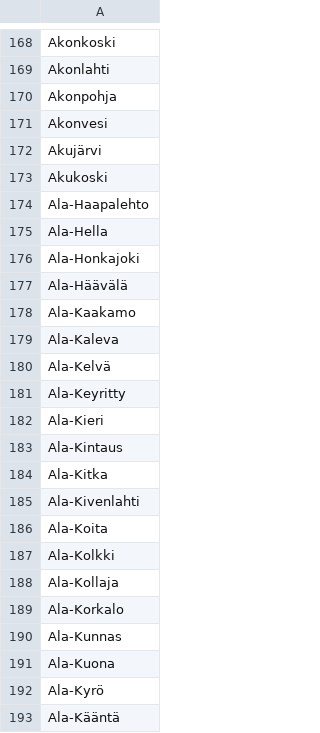
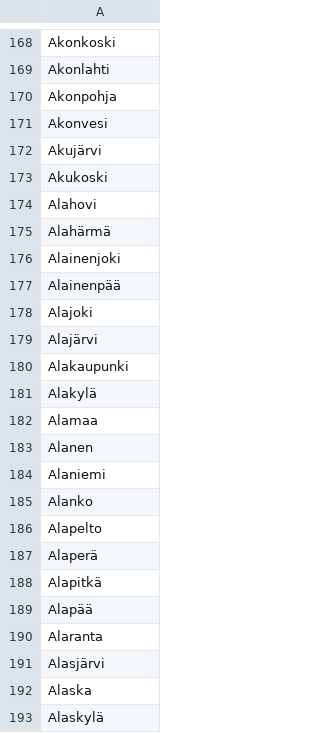
Before and after one commit to ahyangyi/openttd-finnish-town-names, a CSV file: names/real.csv, drawn as a sheet; only a part is shown, gaps mark what is left out; the shorter side is filled out with more unchanged rows; the diff covers the shown part only.

```diff
--- a/names/real.csv
+++ b/names/real.csv
@@ -173,21 +173 @@ Akujärvi
 Akukoski
-Ala-Haapalehto
-Ala-Hella
-Ala-Honkajoki
-Ala-Häävälä
-Ala-Kaakamo
-Ala-Kaleva
-Ala-Kelvä
-Ala-Keyritty
-Ala-Kieri
-Ala-Kintaus
-Ala-Kitka
-Ala-Kivenlahti
-Ala-Koita
-Ala-Kolkki
-Ala-Kollaja
-Ala-Korkalo
-Ala-Kunnas
-Ala-Kuona
-Ala-Kyrö
-Ala-Kääntä
```
Also changed, not shown: 142 removed rows elsewhere in this file, parts/prefix.csv, parts/suffix.csv, 10 other files.
